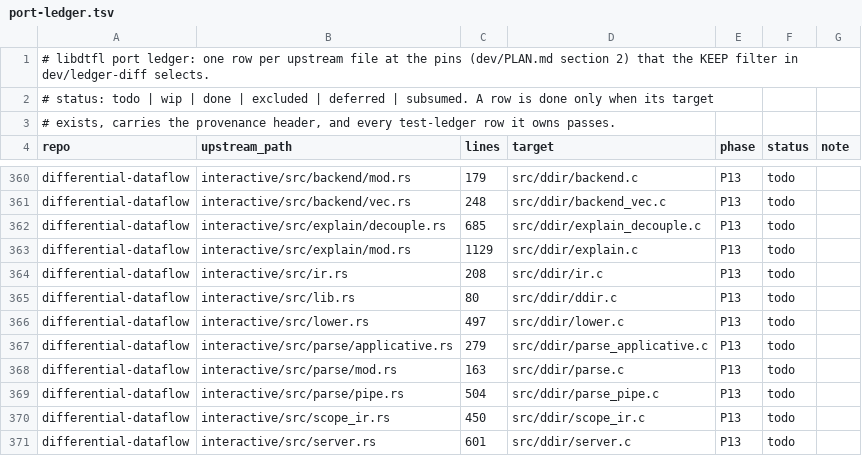
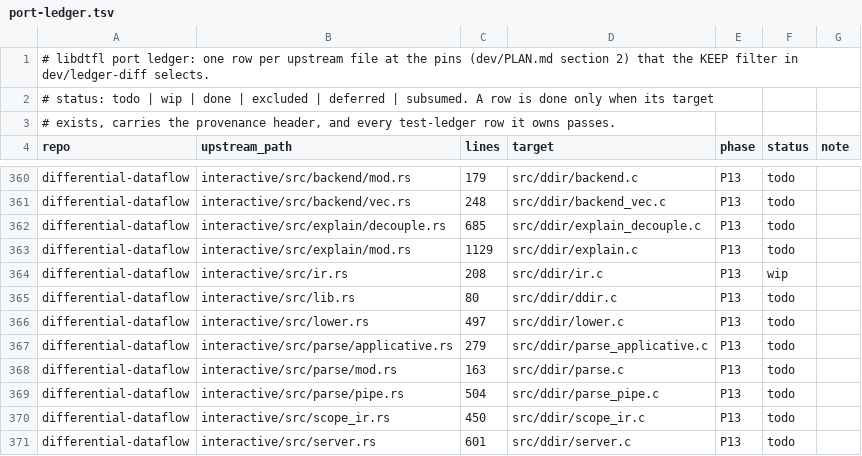
Before and after one commit to gburd/libdtfl, a TSV file: dev/port-ledger.tsv, drawn as a sheet; only a part is shown, gaps mark what is left out.

Commit message:
Port the DDIR IR layer: the Value model and Term interpreter
Port the differential-dataflow interactive crate's ir.rs value data
model and scalar interpreter to C as the first DDIR core layer.  Value
is an algebraic data type over a single Int scalar, with Tuple, Variant
and List constructors; dd_value_cmp implements the structural ordering
Rust derives for Value, which gives join-key matching, min and distinct
their meaning.  dd_eval walks a Term against an environment stack of
Values exactly as ir::eval does: Var indexes absolutely, Bound counts
from the innermost binder, Case and Fold push and pop their binders, and
Proj resolves place chains by reference to avoid deep clones.

Add the public dtfl/ddir.h with the value API, the program and build
entry points (lowered in later layers), and the data-in/data-out
evaluate shortcut.  Add the internal ddir_int.h holding the whole IR,
AST and scope-tree data model, the ddir component local.mk and
exports.sym, the dtfl_ddir_parse.3 man page covering the family, and a
unit test for the value ordering and the interpreter.

The upstream files are interactive/src/ir.rs (value model, eval) and
interactive/src/lib.rs (splitmix64 hash_u64).  Moves the
interactive/src/ir.rs port-ledger row to wip; parse, lower, backend and
the public entry follow in later commits.

```diff
--- a/dev/port-ledger.tsv
+++ b/dev/port-ledger.tsv
@@ -363,3 +363,3 @@ differential-dataflow	interactive/src/explain/decouple.rs	685	src/ddir/explain_d
 differential-dataflow	interactive/src/explain/mod.rs	1129	src/ddir/explain.c	P13	todo	
-differential-dataflow	interactive/src/ir.rs	208	src/ddir/ir.c	P13	todo	
+differential-dataflow	interactive/src/ir.rs	208	src/ddir/ir.c	P13	wip	
 differential-dataflow	interactive/src/lib.rs	80	src/ddir/ddir.c	P13	todo	
```
Also changed, not shown: 8 other files.
